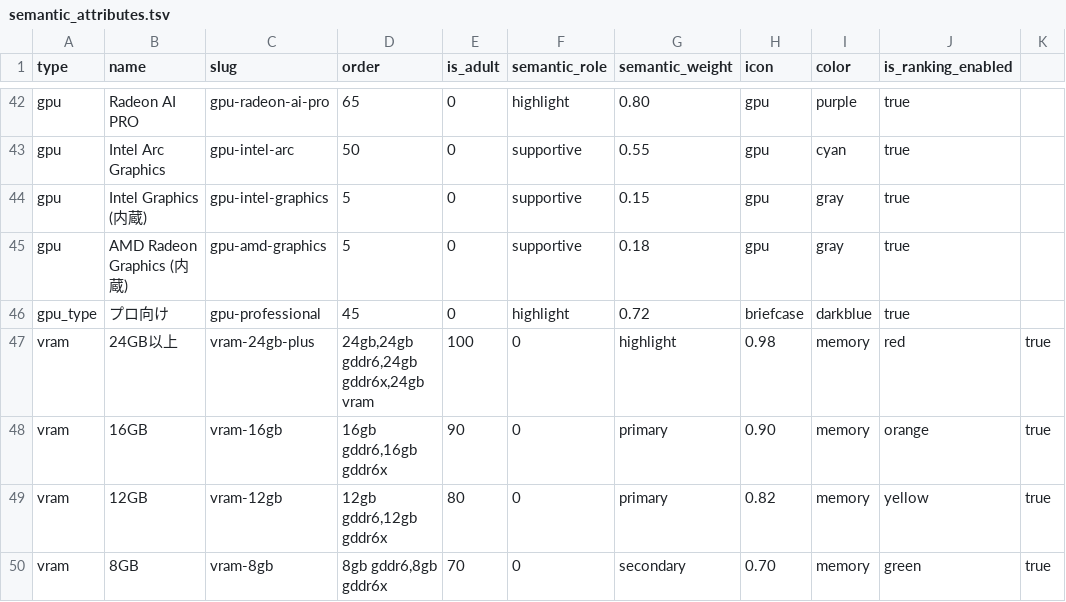
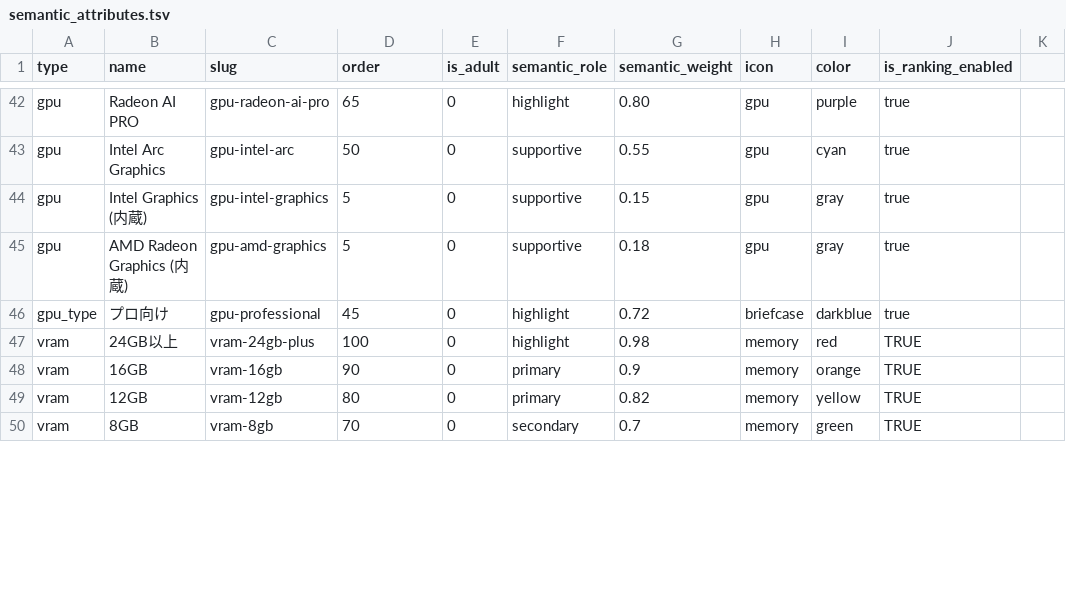
Before and after one commit to bicstation/shin-vps, a TSV file: django/master_data/semantic_attributes.tsv, drawn as a sheet; only a part is shown, gaps mark what is left out; the diff covers the shown part only.

```diff
--- a/django/master_data/semantic_attributes.tsv
+++ b/django/master_data/semantic_attributes.tsv
@@ -46,5 +46,5 @@ gpu	AMD Radeon Graphics (内蔵)	gpu-amd-graphics	5	0	supportive	0.18	gpu	gray	t
 gpu_type	プロ向け	gpu-professional	45	0	highlight	0.72	briefcase	darkblue	true
-vram	24GB以上	vram-24gb-plus	24gb,24gb gddr6,24gb gddr6x,24gb vram	100	0	highlight	0.98	memory	red	true
-vram	16GB	vram-16gb	16gb gddr6,16gb gddr6x	90	0	primary	0.90	memory	orange	true
-vram	12GB	vram-12gb	12gb gddr6,12gb gddr6x	80	0	primary	0.82	memory	yellow	true
-vram	8GB	vram-8gb	8gb gddr6,8gb gddr6x	70	0	secondary	0.70	memory	green	true
+vram	24GB以上	vram-24gb-plus	100	0	highlight	0.98	memory	red	TRUE
+vram	16GB	vram-16gb	90	0	primary	0.9	memory	orange	TRUE
+vram	12GB	vram-12gb	80	0	primary	0.82	memory	yellow	TRUE
+vram	8GB	vram-8gb	70	0	secondary	0.7	memory	green	TRUE
```
Also changed, not shown: 96 edited cells elsewhere in this file, 34 other files.
